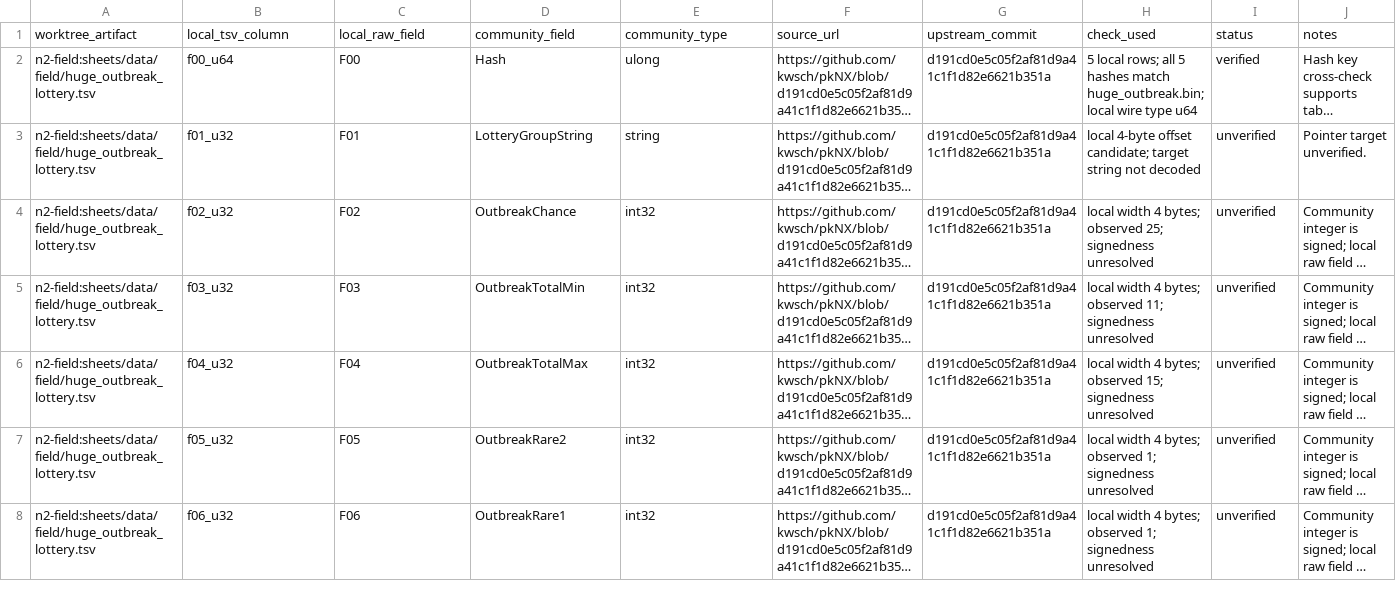
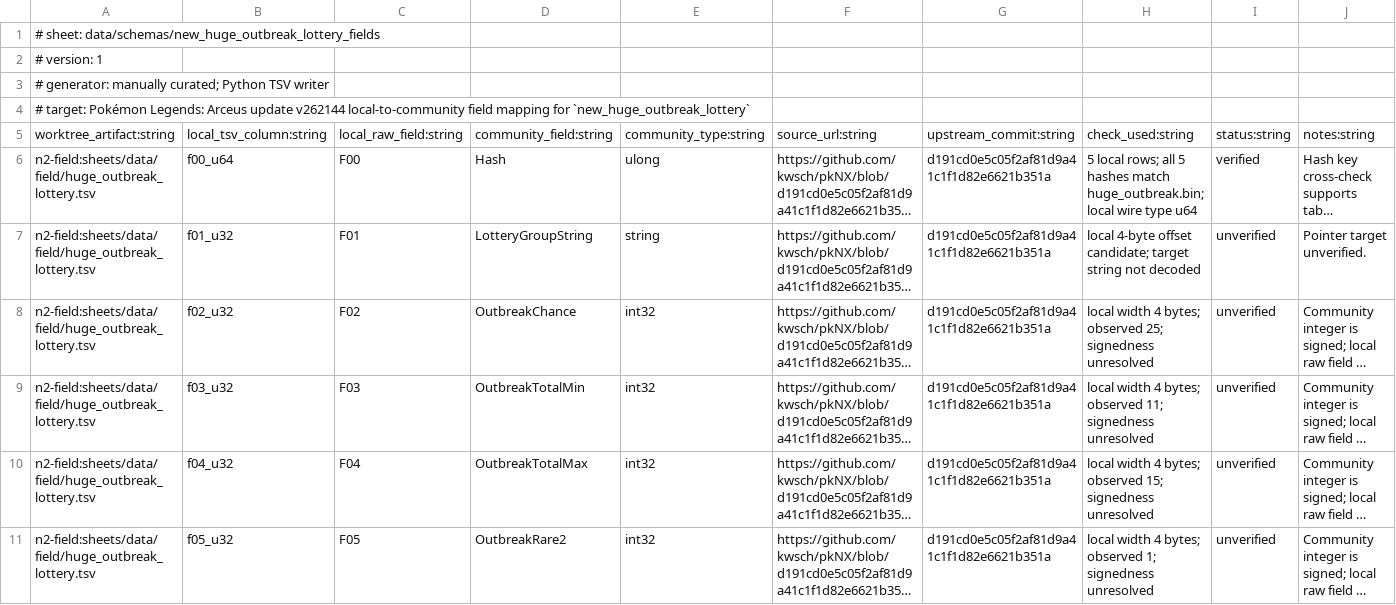
Before and after one commit to NicoRuedaA/project-arceus, a TSV file: sheets/data/schemas/new_huge_outbreak_lottery_fields.tsv, drawn as a sheet; only a part is shown; the shorter side is filled out with more unchanged rows; long unchanged cells end in …; removed rows and columns are numbered as before the commit, all else as after; the diff names each change by its address in the sheet, - before the commit and + after, or states it on an @@ line.

```diff
--- a/sheets/data/schemas/new_huge_outbreak_lottery_fields.tsv
+++ b/sheets/data/schemas/new_huge_outbreak_lottery_fields.tsv
-row 1: worktree_artifact | local_tsv_column | local_raw_field | community_field | community_type | source_url | upstream_commit | check_used | status | notes
+row 1: # sheet: data/schemas/new_huge_outbreak_lottery_fields
+row 2: # version: 1
+row 3: # generator: manually curated; Python TSV writer
+row 4: # target: Pokémon Legends: Arceus update v262144 local-to-community field mapping for `new_huge_outbreak_lottery`
+row 5: worktree_artifact:string | local_tsv_column:string | local_raw_field:string | community_field:string | community_type:string | source_url:string | upstream_commit:string | check_used:string | status:string | notes:string
```
Also changed, not shown: sheets/data/schemas/huge_outbreak_fields.tsv, sheets/data/schemas/new_huge_outbreak_group_lottery_fields.tsv, 8 other files.
